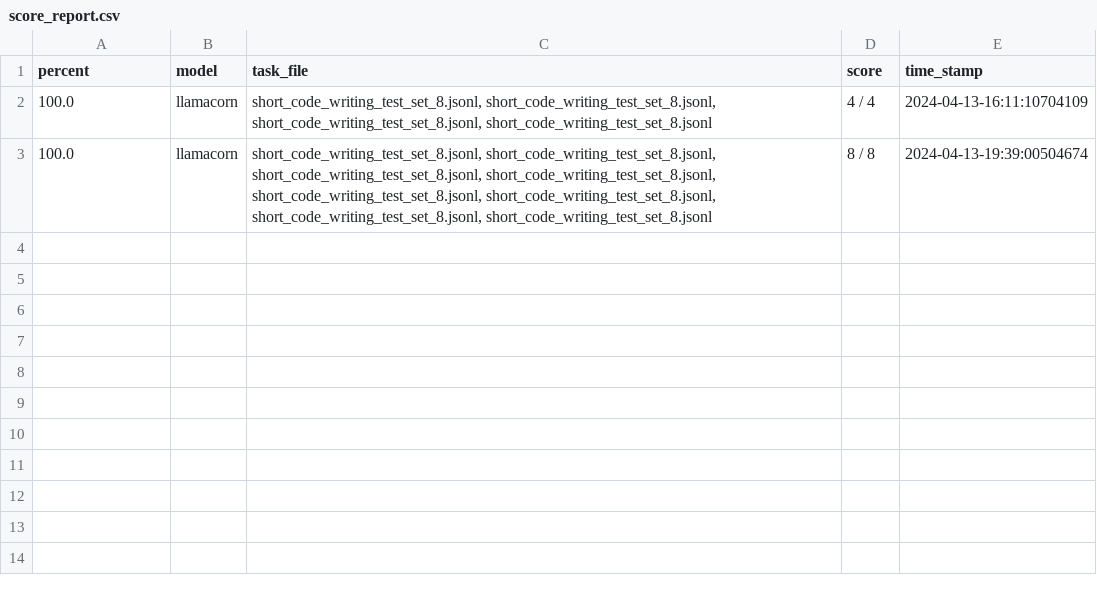
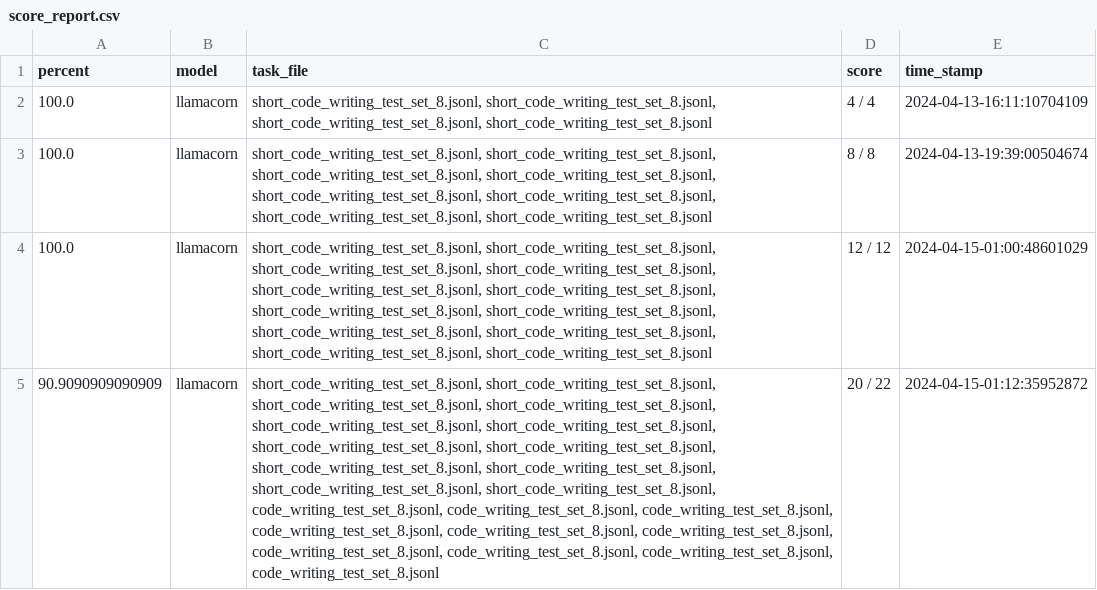
Before and after one commit to lineality/cli_tools_for_llamacpp_in_python, a CSV file: task_set_results_files/score_report.csv, drawn as a sheet; the diff names each change by its address in the sheet, - before the commit and + after, or states it on an @@ line.

```diff
--- a/task_set_results_files/score_report.csv
+++ b/task_set_results_files/score_report.csv
+row 4: 100.0 | llamacorn | short_code_writing_test_set_8.jsonl, short_code_writing_test_set_8.jsonl, short_code_writing_test_set_8.jsonl, short_code_writing_test_set_8.jsonl, short_code_writing_test_set_8.jsonl, short_code_writing_test_set_8.jsonl, short_code_writing_test_set_8.jsonl, short_code_writing_test_set_8.jsonl, short_code_writing_test_set_8.jsonl, short_code_writing_test_set_8.jsonl, short_code_writing_test_set_8.jsonl, short_code_writing_test_set_8.jsonl | 12 / 12 | 2024-04-15-01:00:48601029
+row 5: 90.9090909090909 | llamacorn | short_code_writing_test_set_8.jsonl, short_code_writing_test_set_8.jsonl, short_code_writing_test_set_8.jsonl, short_code_writing_test_set_8.jsonl, short_code_writing_test_set_8.jsonl, short_code_writing_test_set_8.jsonl, short_code_writing_test_set_8.jsonl, short_code_writing_test_set_8.jsonl, short_code_writing_test_set_8.jsonl, short_code_writing_test_set_8.jsonl, short_code_writing_test_set_8.jsonl, short_code_writing_test_set_8.jsonl, code_writing_test_set_8.jsonl, code_writing_test_set_8.jsonl, code_writing_test_set_8.jsonl, code_writing_test_set_8.jsonl, code_writing_test_set_8.jsonl, code_writing_test_set_8.jsonl, code_writing_test_set_8.jsonl, code_writing_test_set_8.jsonl, code_writing_test_set_8.jsonl, code_writing_test_set_8.jsonl | 20 / 22 | 2024-04-15-01:12:35952872
```
Also changed, not shown: 8 other files.
